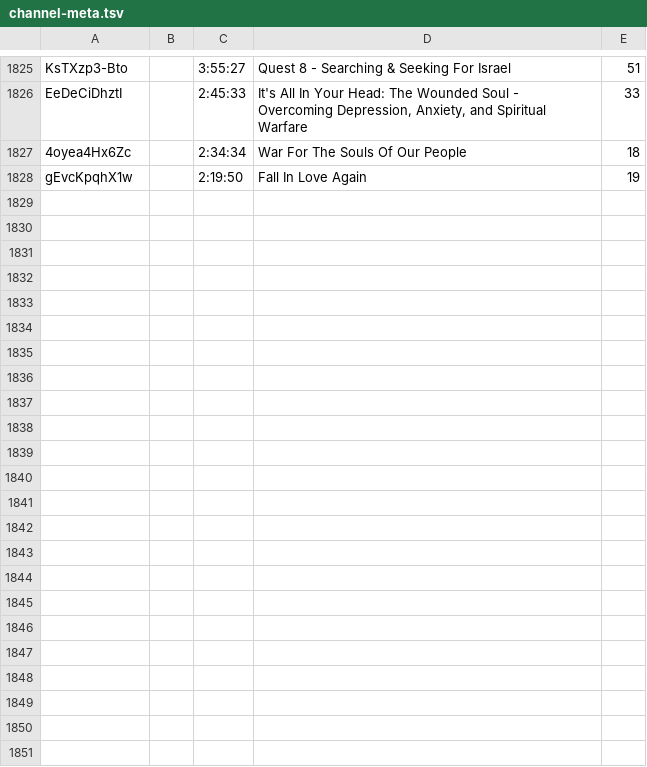
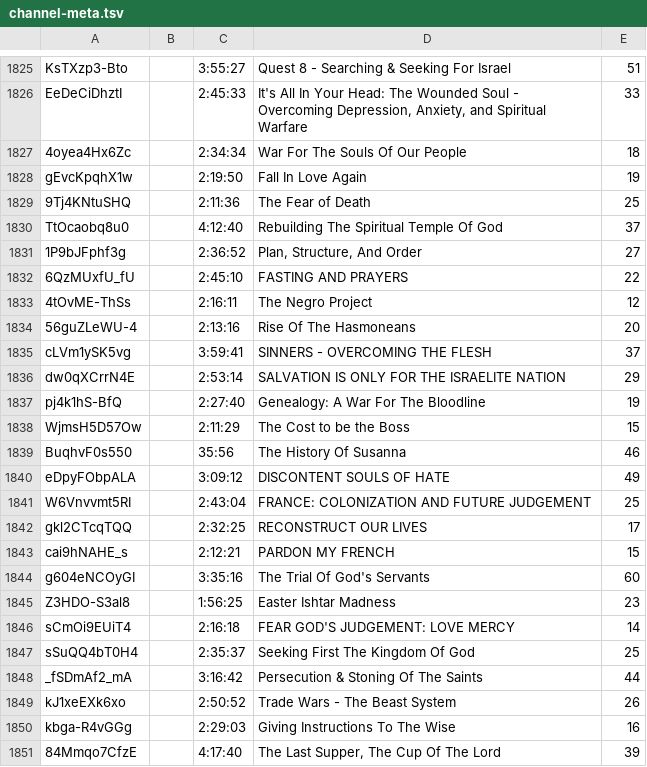
Before and after one commit to DevSecObie/cyberjudah, a TSV file: blog/channel-meta.tsv, drawn as a sheet; only a part is shown, gaps mark what is left out.

```diff
--- a/blog/channel-meta.tsv
+++ b/blog/channel-meta.tsv
@@ -1828 +1828,24 @@ EeDeCiDhztI		2:45:33	It's All In Your Head: The Wounded Soul - Overcoming Depres
 gEvcKpqhX1w		2:19:50	Fall In Love Again	19
+9Tj4KNtuSHQ		2:11:36	The Fear of Death	25
+TtOcaobq8u0		4:12:40	Rebuilding The Spiritual Temple Of God	37
+1P9bJFphf3g		2:36:52	Plan, Structure, And Order	27
+6QzMUxfU_fU		2:45:10	FASTING AND PRAYERS	22
+4tOvME-ThSs		2:16:11	The Negro Project	12
+56guZLeWU-4		2:13:16	Rise Of The Hasmoneans	20
+cLVm1ySK5vg		3:59:41	SINNERS - OVERCOMING THE FLESH	37
+dw0qXCrrN4E		2:53:14	SALVATION IS ONLY FOR THE ISRAELITE NATION	29
+pj4k1hS-BfQ		2:27:40	Genealogy: A War For The Bloodline	19
+WjmsH5D57Ow		2:11:29	The Cost to be the Boss	15
+BuqhvF0s550		35:56	The History Of Susanna	46
+eDpyFObpALA		3:09:12	DISCONTENT SOULS OF HATE	49
+W6Vnvvmt5RI		2:43:04	FRANCE: COLONIZATION AND FUTURE JUDGEMENT	25
+gkl2CTcqTQQ		2:32:25	RECONSTRUCT OUR LIVES	17
+cai9hNAHE_s		2:12:21	PARDON MY FRENCH	15
+g604eNCOyGI		3:35:16	The Trial Of God's Servants	60
+Z3HDO-S3al8		1:56:25	Easter Ishtar Madness	23
+sCmOi9EUiT4		2:16:18	FEAR GOD'S JUDGEMENT: LOVE MERCY	14
+sSuQQ4bT0H4		2:35:37	Seeking First The Kingdom Of God	25
+_fSDmAf2_mA		3:16:42	Persecution & Stoning Of The Saints	44
+kJ1xeEXk6xo		2:50:52	Trade Wars - The Beast System	26
+kbga-R4vGGg		2:29:03	Giving Instructions To The Wise	16
+84Mmqo7CfzE		4:17:40	The Last Supper, The Cup Of The Lord	39
```
Also changed, not shown: blog/no-captions.tsv, 23 other files.
